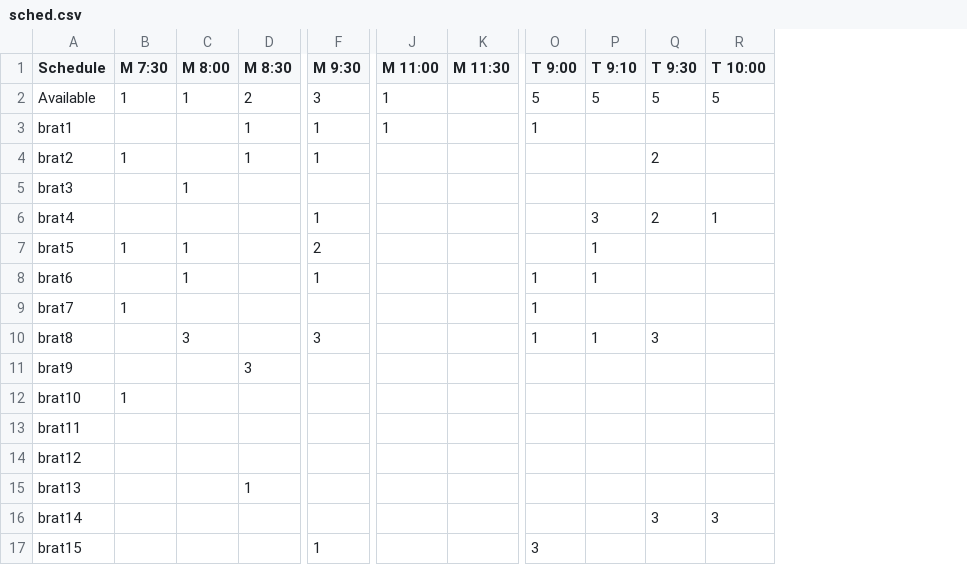
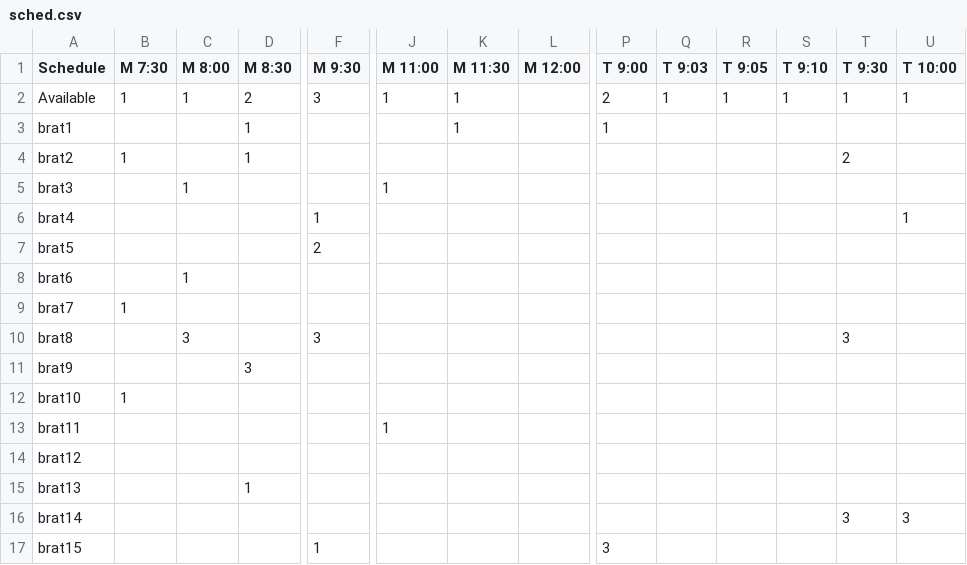
Before and after one commit to mgeorg/scheduler, a CSV file: sched.csv, drawn as a sheet; only a part is shown, gaps mark what is left out; addresses are those after the commit; the diff names each change by its address in the sheet, - before the commit and + after, or states it on an @@ line.

```diff
--- a/sched.csv
+++ b/sched.csv
+column L (M 12:00), empty
+column Q (T 9:03), row 2: 1
+column R (T 9:05), row 2: 1
-K2:K3 (M 11:30): (empty)
+K2:K3 (M 11:30): 1
-P2 (T 9:00): 5
+P2 (T 9:00): 2
-S2 (T 9:10): 5
+S2 (T 9:10): 1
-T2 (T 9:30): 5
+T2 (T 9:30): 1
-U2 (T 10:00): 5
+U2 (T 10:00): 1
-F3:F4 (M 9:30): 1
+F3:F4 (M 9:30): (empty)
-J3 (M 11:00): 1
+J3 (M 11:00): (empty)
-J5 (M 11:00): (empty)
+J5 (M 11:00): 1
-S6 (T 9:10): 3
+S6 (T 9:10): (empty)
-T6 (T 9:30): 2
+T6 (T 9:30): (empty)
-B7 (M 7:30): 1
+B7 (M 7:30): (empty)
-C7 (M 8:00): 1
+C7 (M 8:00): (empty)
-S7:S8 (T 9:10): 1
+S7:S8 (T 9:10): (empty)
-F8 (M 9:30): 1
+F8 (M 9:30): (empty)
-P8:P10 (T 9:00): 1
+P8:P10 (T 9:00): (empty)
-S10 (T 9:10): 1
+S10 (T 9:10): (empty)
-J13 (M 11:00): (empty)
+J13 (M 11:00): 1
```
Also changed, not shown: 1 other file.
